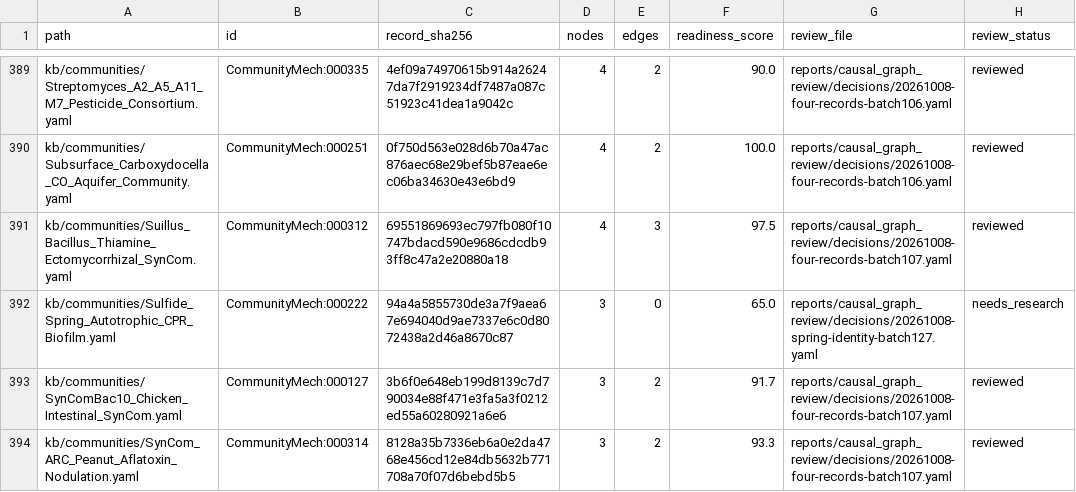
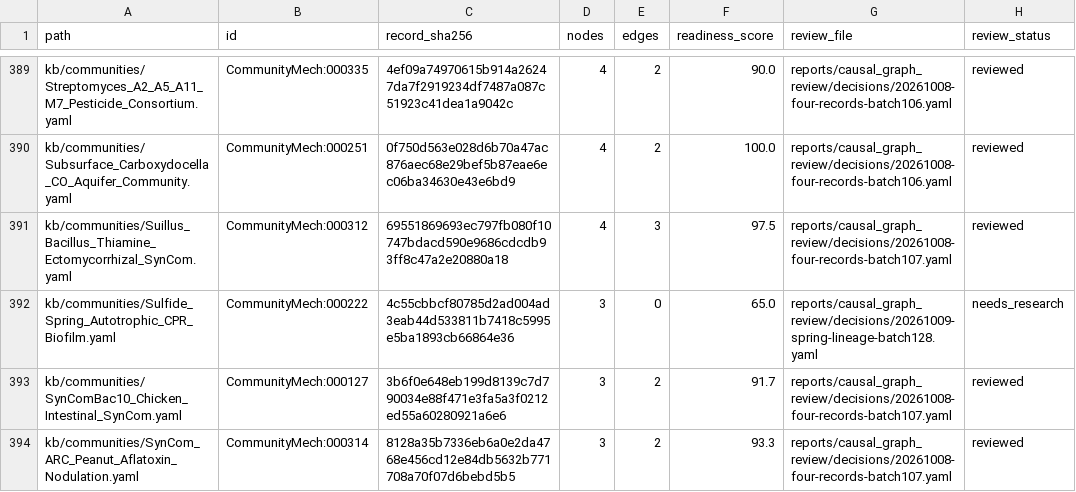
Before and after one commit to CultureBotAI/CommunityMech, a TSV file: reports/causal_graph_review/inventory.tsv, drawn as a sheet; only a part is shown, gaps mark what is left out.

Commit message:
Normalize active Thiothrix lineage and retain review provenance (batch128)

```diff
--- a/reports/causal_graph_review/inventory.tsv
+++ b/reports/causal_graph_review/inventory.tsv
@@ -391,3 +391,3 @@ kb/communities/Subsurface_Carboxydocella_CO_Aquifer_Community.yaml	CommunityMech
 kb/communities/Suillus_Bacillus_Thiamine_Ectomycorrhizal_SynCom.yaml	CommunityMech:000312	69551869693ec797fb080f10747bdacd590e9686cdcdb93ff8c47a2e20880a18	4	3	97.5	reports/causal_graph_review/decisions/20261008-four-records-batch107.yaml	reviewed
-kb/communities/Sulfide_Spring_Autotrophic_CPR_Biofilm.yaml	CommunityMech:000222	94a4a5855730de3a7f9aea67e694040d9ae7337e6c0d8072438a2d46a8670c87	3	0	65.0	reports/causal_graph_review/decisions/20261008-spring-identity-batch127.yaml	needs_research
+kb/communities/Sulfide_Spring_Autotrophic_CPR_Biofilm.yaml	CommunityMech:000222	4c55cbbcf80785d2ad004ad3eab44d533811b7418c5995e5ba1893cb66864e36	3	0	65.0	reports/causal_graph_review/decisions/20261009-spring-lineage-batch128.yaml	needs_research
 kb/communities/SynComBac10_Chicken_Intestinal_SynCom.yaml	CommunityMech:000127	3b6f0e648eb199d8139c7d790034e88f471e3fa5a3f0212ed55a60280921a6e6	3	2	91.7	reports/causal_graph_review/decisions/20261008-four-records-batch107.yaml	reviewed
```
Also changed, not shown: 13 other files.
